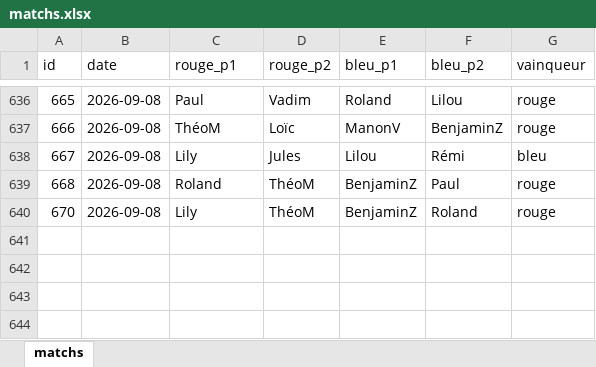
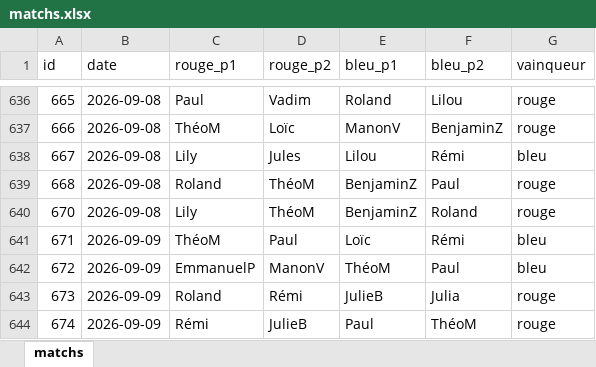
Before and after one commit to CBGP-activities/Foosball, an Excel workbook: data/matchs.xlsx, sheet matchs, drawn as a sheet; only a part is shown, gaps mark what is left out; values as stored, in another font and other column widths than the file's, no borders; the diff names each change by its address in the sheet, - before the commit and + after, or states it on an @@ line.

```diff
--- a/data/matchs.xlsx (sheet matchs)
+++ b/data/matchs.xlsx (sheet matchs)
+row 641: 671 | 2026-09-09 | ThéoM | Paul | Loïc | Rémi | bleu
+row 642: 672 | 2026-09-09 | EmmanuelP | ManonV | ThéoM | Paul | bleu
+row 643: 673 | 2026-09-09 | Roland | Rémi | JulieB | Julia | rouge
+row 644: 674 | 2026-09-09 | Rémi | JulieB | Paul | ThéoM | rouge
```
Also changed, not shown: 14 other files.
